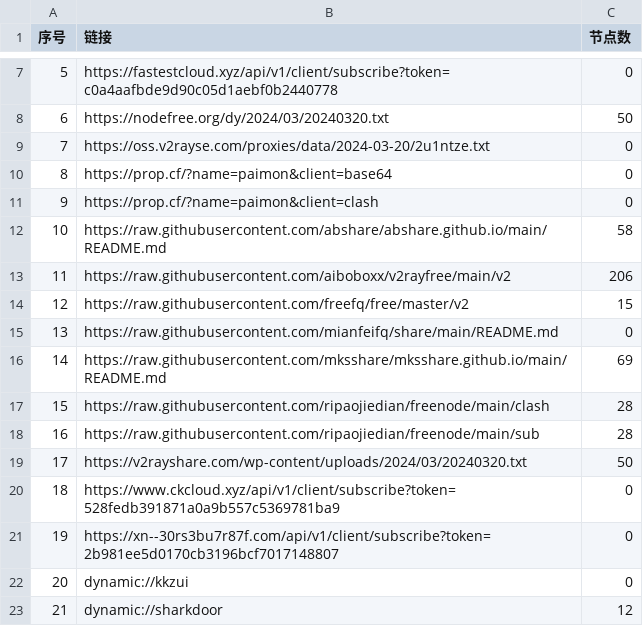
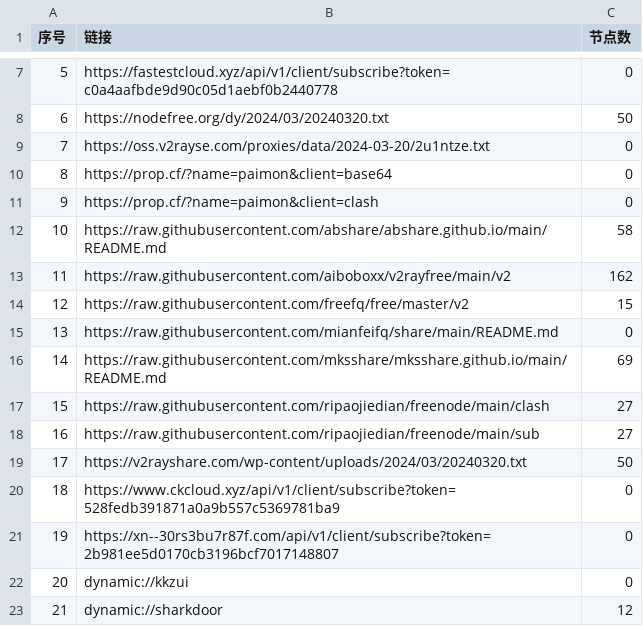
Before and after one commit to randy2jenk/AutoMergePublicNodes, a CSV file: list_result.csv, drawn as a sheet; only a part is shown, gaps mark what is left out.

```diff
--- a/list_result.csv
+++ b/list_result.csv
@@ -12,3 +12,3 @@
 10,https://raw.githubusercontent.com/abshare/abshare.github.io/main/README.md,58
-11,https://raw.githubusercontent.com/aiboboxx/v2rayfree/main/v2,206
+11,https://raw.githubusercontent.com/aiboboxx/v2rayfree/main/v2,162
 12,https://raw.githubusercontent.com/freefq/free/master/v2,15
@@ -16,4 +16,4 @@
 14,https://raw.githubusercontent.com/mksshare/mksshare.github.io/main/README.md,69
-15,https://raw.githubusercontent.com/ripaojiedian/freenode/main/clash,28
-16,https://raw.githubusercontent.com/ripaojiedian/freenode/main/sub,28
+15,https://raw.githubusercontent.com/ripaojiedian/freenode/main/clash,27
+16,https://raw.githubusercontent.com/ripaojiedian/freenode/main/sub,27
 17,https://v2rayshare.com/wp-content/uploads/2024/03/20240320.txt,50
```
Also changed, not shown: 11 other files.
